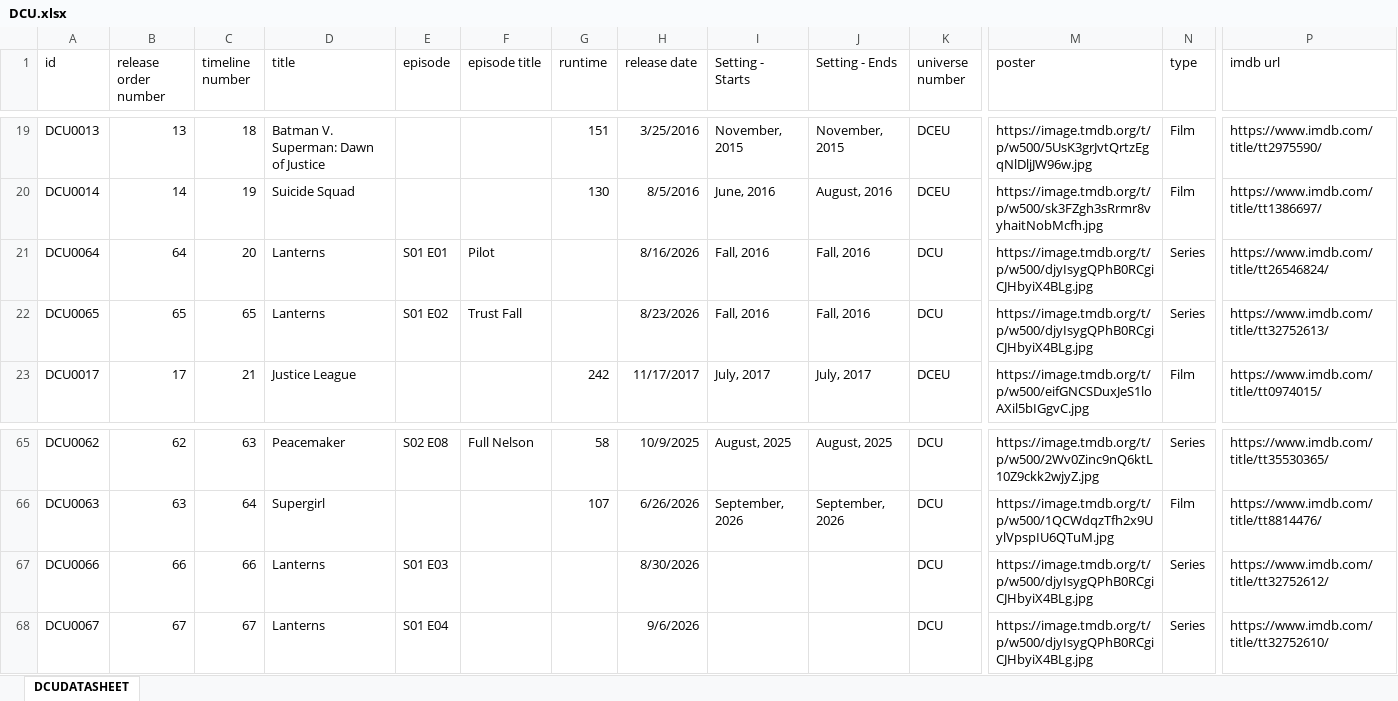
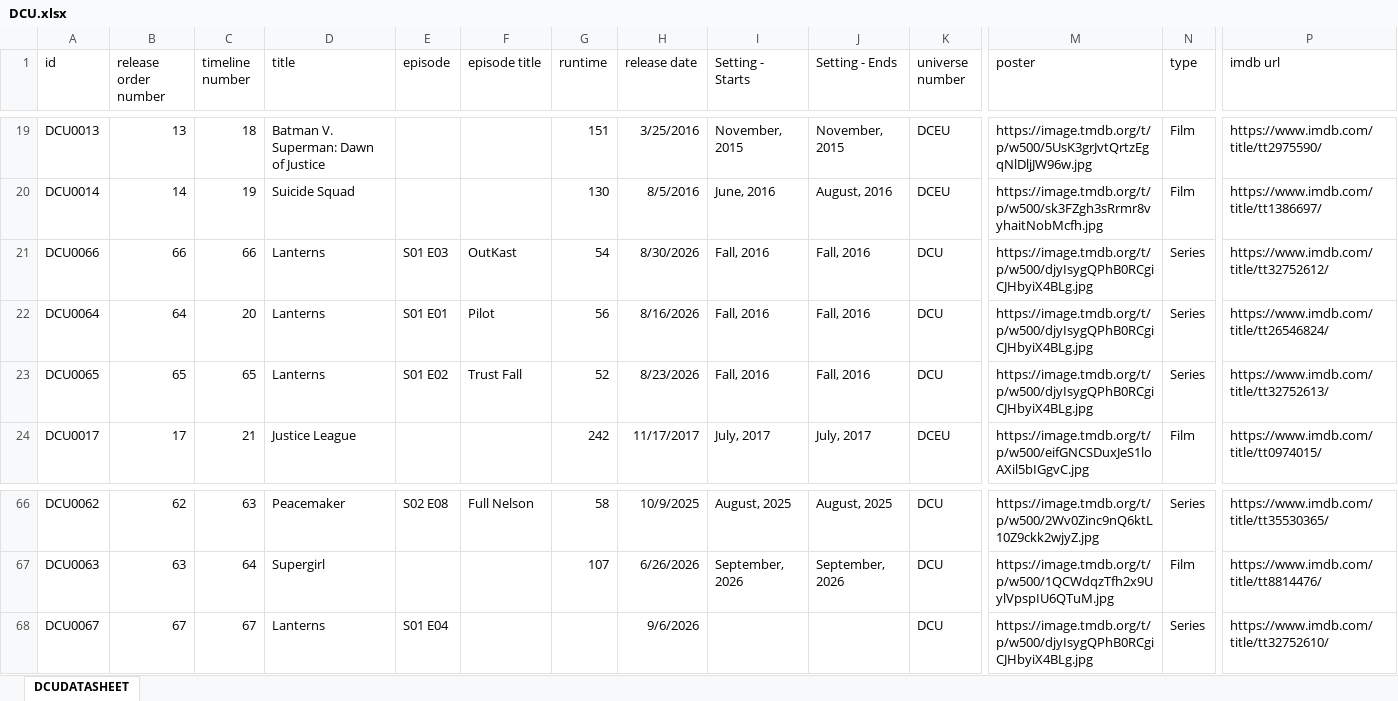
Before and after one commit to Arnixen/thecanoncatalog, an Excel workbook: DCU.xlsx, sheet DCUDATASHEET, drawn as a sheet; only a part is shown, gaps mark what is left out; values as stored, in another font and other column widths than the file's, no borders; removed rows and columns are numbered as before the commit, all else as after; rows hold the shown columns only; the diff names each change by its address in the sheet, - before the commit and + after, or states it on an @@ line.

Commit message:
Lanterns New Ep

```diff
--- a/DCU.xlsx (sheet DCUDATASHEET)
+++ b/DCU.xlsx (sheet DCUDATASHEET)
+row 21: DCU0066 | 66 | 66 | Lanterns | S01 E03 | OutKast | 54 | 8/30/2026 | Fall, 2016 | Fall, 2016 | DCU | https://image.tmdb.org/t/p/w500/djyIsygQPhB0RCgiCJHbyiX4BLg.jpg | Series | https://www.imdb.com/title/tt32752612/
-G22 (runtime): (empty)
+G22 (runtime): 56
-G23 (runtime): (empty)
+G23 (runtime): 52
-row 67: DCU0066 | 66 | 66 | Lanterns | S01 E03 |  |  | 8/30/2026 |  |  | DCU | https://image.tmdb.org/t/p/w500/djyIsygQPhB0RCgiCJHbyiX4BLg.jpg | Series | https://www.imdb.com/title/tt32752612/
```
